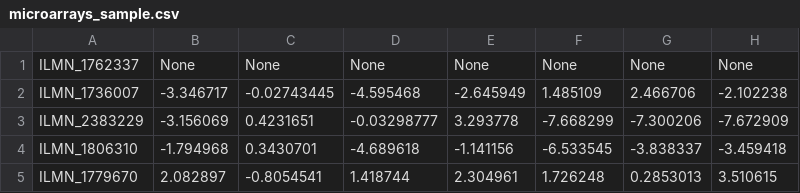
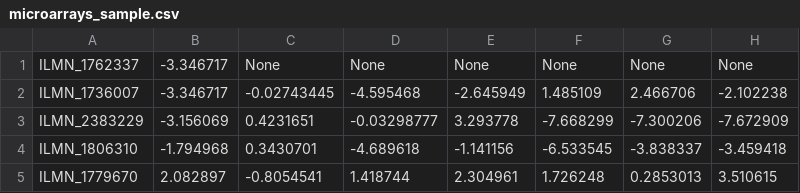
Before and after one commit to skutac/inchlib, a CSV file: inchlib/static/source_data/microarrays_sample.csv, drawn as a sheet; only a part is shown; the diff names each change by its address in the sheet, - before the commit and + after, or states it on an @@ line.

```diff
--- a/inchlib/static/source_data/microarrays_sample.csv
+++ b/inchlib/static/source_data/microarrays_sample.csv
-B1: None
+B1: -3.346717
```
Also changed, not shown: inchlib/static/source_data/microarrays_column_metadata.csv, 6 other files.
